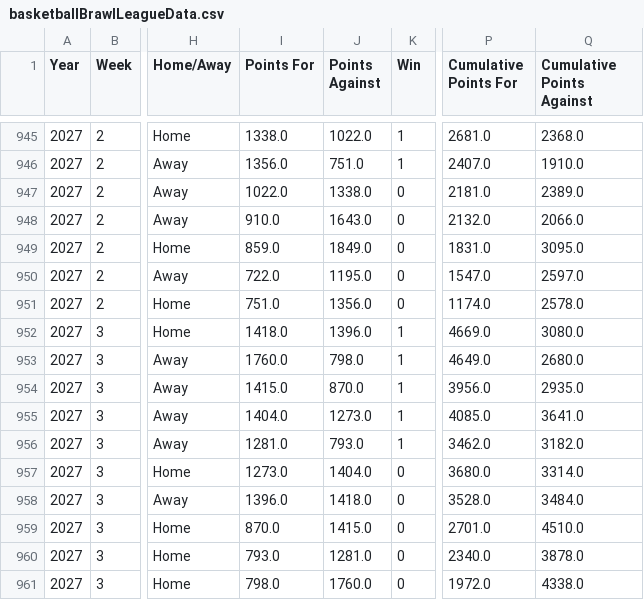
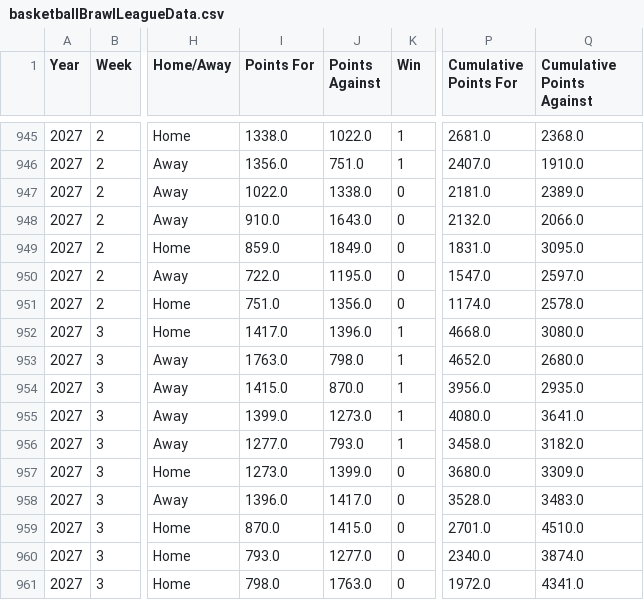
Before and after one commit to fliou0704/Basketball-Brawl-Fantasy-Dashboard, a CSV file: data/basketballBrawlLeagueData.csv, drawn as a sheet; only a part is shown, gaps mark what is left out; the diff names each change by its address in the sheet, - before the commit and + after, or states it on an @@ line.

```diff
--- a/data/basketballBrawlLeagueData.csv
+++ b/data/basketballBrawlLeagueData.csv
-I952 (Points For): 1418.0
+I952 (Points For): 1417.0
-P952 (Cumulative Points For): 4669.0
+P952 (Cumulative Points For): 4668.0
-I953 (Points For): 1760.0
+I953 (Points For): 1763.0
-P953 (Cumulative Points For): 4649.0
+P953 (Cumulative Points For): 4652.0
-I955 (Points For): 1404.0
+I955 (Points For): 1399.0
-P955 (Cumulative Points For): 4085.0
+P955 (Cumulative Points For): 4080.0
-I956 (Points For): 1281.0
+I956 (Points For): 1277.0
-P956 (Cumulative Points For): 3462.0
+P956 (Cumulative Points For): 3458.0
-J957 (Points Against): 1404.0
+J957 (Points Against): 1399.0
-Q957 (Cumulative Points Against): 3314.0
+Q957 (Cumulative Points Against): 3309.0
-J958 (Points Against): 1418.0
+J958 (Points Against): 1417.0
-Q958 (Cumulative Points Against): 3484.0
+Q958 (Cumulative Points Against): 3483.0
-J960 (Points Against): 1281.0
+J960 (Points Against): 1277.0
-Q960 (Cumulative Points Against): 3878.0
+Q960 (Cumulative Points Against): 3874.0
-J961 (Points Against): 1760.0
+J961 (Points Against): 1763.0
-Q961 (Cumulative Points Against): 4338.0
+Q961 (Cumulative Points Against): 4341.0
```
Also changed, not shown: data/scoringPeriodMatchupMap.csv, 4 other files.
